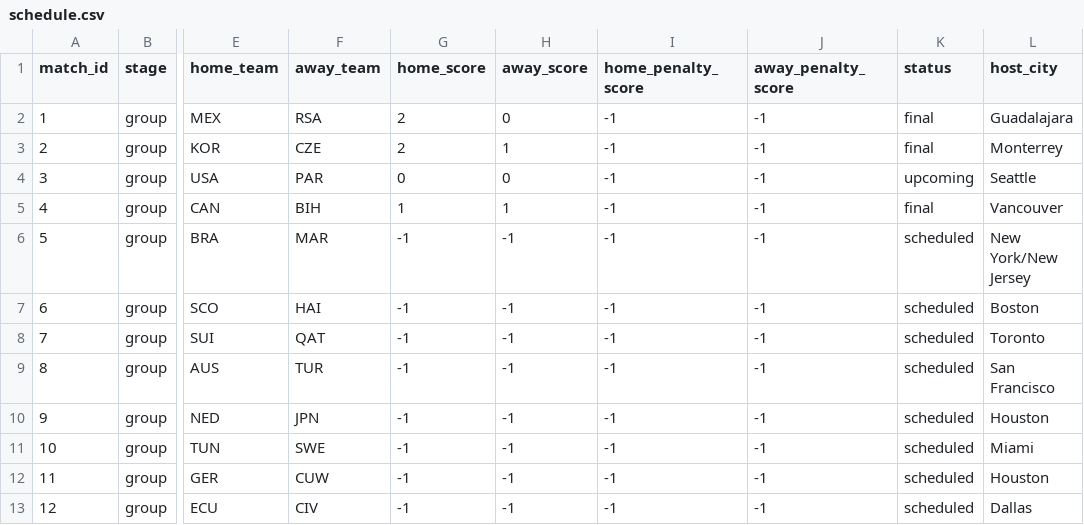
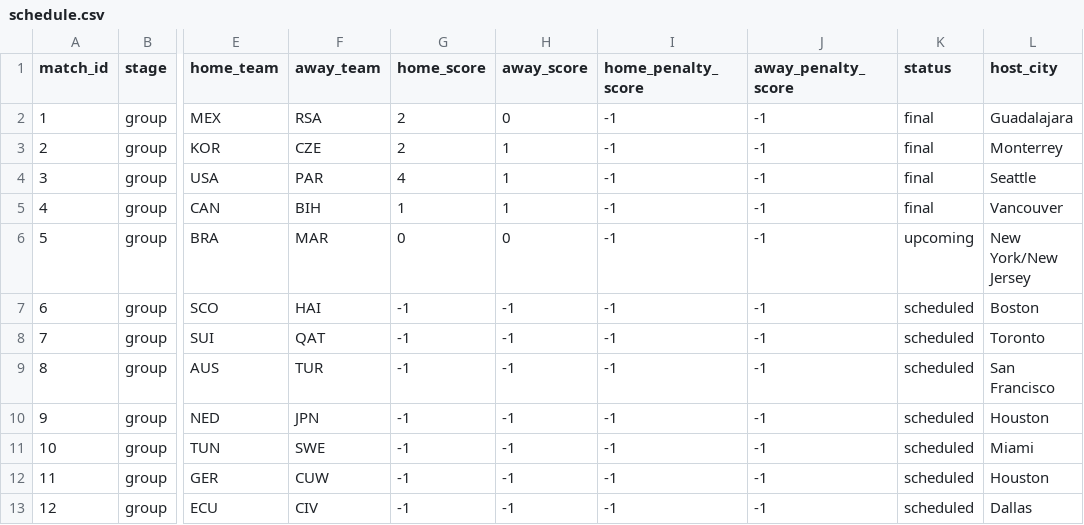
Before and after one commit to mvermeulen/ai, a CSV file: worldcup/data/schedule.csv, drawn as a sheet; only a part is shown, gaps mark what is left out; the diff names each change by its address in the sheet, - before the commit and + after, or states it on an @@ line.

Commit message:
Update game results.

```diff
--- a/worldcup/data/schedule.csv
+++ b/worldcup/data/schedule.csv
-G4 (home_score): 0
+G4 (home_score): 4
-H4 (away_score): 0
+H4 (away_score): 1
-K4 (status): upcoming
+K4 (status): final
-G6 (home_score): -1
+G6 (home_score): 0
-H6 (away_score): -1
+H6 (away_score): 0
-K6 (status): scheduled
+K6 (status): upcoming
```
